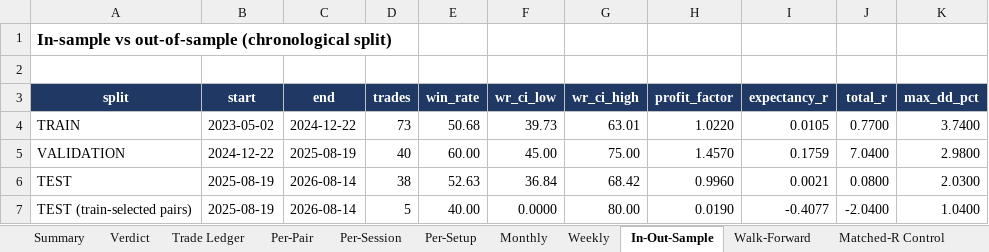
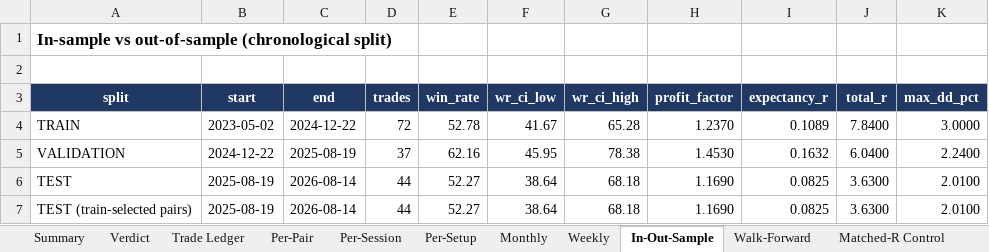
Before and after one commit to Mylifeloading94/Mylifeloading94, an Excel workbook: SMC_Sniper_Backtest.xlsx, sheet In-Out-Sample, drawn as a sheet; values as stored, in another font and other column widths than the file's, no borders; the diff names each change by its address in the sheet, - before the commit and + after, or states it on an @@ line.

```diff
--- a/SMC_Sniper_Backtest.xlsx (sheet In-Out-Sample)
+++ b/SMC_Sniper_Backtest.xlsx (sheet In-Out-Sample)
-D4 (trades): 73
+D4 (trades): 72
-E4 (win_rate): 50.68
+E4 (win_rate): 52.78
-F4 (wr_ci_low): 39.73
+F4 (wr_ci_low): 41.67
-G4 (wr_ci_high): 63.01
+G4 (wr_ci_high): 65.28
-H4 (profit_factor): 1.0220
+H4 (profit_factor): 1.2370
-I4 (expectancy_r): 0.0105
+I4 (expectancy_r): 0.1089
-J4 (total_r): 0.7700
+J4 (total_r): 7.8400
-K4 (max_dd_pct): 3.7400
+K4 (max_dd_pct): 3.0000
-D5 (trades): 40
+D5 (trades): 37
-E5 (win_rate): 60.00
+E5 (win_rate): 62.16
-F5 (wr_ci_low): 45.00
+F5 (wr_ci_low): 45.95
-G5 (wr_ci_high): 75.00
+G5 (wr_ci_high): 78.38
-H5 (profit_factor): 1.4570
+H5 (profit_factor): 1.4530
-I5 (expectancy_r): 0.1759
+I5 (expectancy_r): 0.1632
-J5 (total_r): 7.0400
+J5 (total_r): 6.0400
-K5 (max_dd_pct): 2.9800
+K5 (max_dd_pct): 2.2400
-D6 (trades): 38
+D6 (trades): 44
-E6 (win_rate): 52.63
+E6 (win_rate): 52.27
-F6 (wr_ci_low): 36.84
+F6 (wr_ci_low): 38.64
-G6 (wr_ci_high): 68.42
+G6 (wr_ci_high): 68.18
-H6 (profit_factor): 0.9960
+H6 (profit_factor): 1.1690
-I6 (expectancy_r): 0.0021
+I6 (expectancy_r): 0.0825
-J6 (total_r): 0.0800
+J6 (total_r): 3.6300
-K6 (max_dd_pct): 2.0300
+K6 (max_dd_pct): 2.0100
-D7 (trades): 5
+D7 (trades): 44
-E7 (win_rate): 40.00
+E7 (win_rate): 52.27
-F7 (wr_ci_low): 0.0000
+F7 (wr_ci_low): 38.64
-G7 (wr_ci_high): 80.00
+G7 (wr_ci_high): 68.18
-H7 (profit_factor): 0.0190
+H7 (profit_factor): 1.1690
-I7 (expectancy_r): -0.4077
+I7 (expectancy_r): 0.0825
-J7 (total_r): -2.0400
+J7 (total_r): 3.6300
-K7 (max_dd_pct): 1.0400
+K7 (max_dd_pct): 2.0100
```
Also changed, not shown: sheet Trade Ledger, sheet Rejected Setups, sheet Adaptive, sheet Weekly, sheet Perturbation, sheet Data Coverage, 8 more sheets, other sheet tabs, 1 other file.
